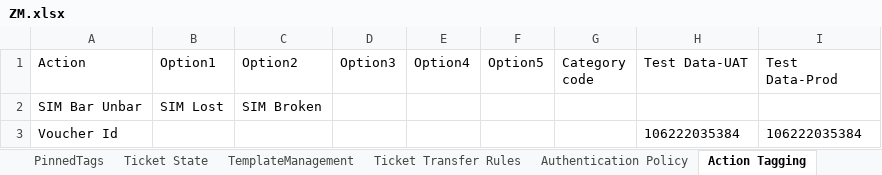
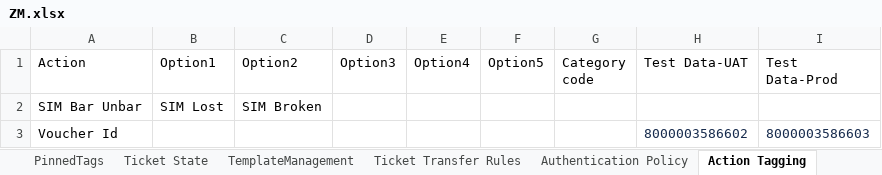
Before and after one commit to michaeadi/cs-portal-automation_selenium, an Excel workbook: Excels/ZM.xlsx, sheet Action Tagging, drawn as a sheet; values as stored, in another font and other column widths than the file's, no borders; the diff names each change by its address in the sheet, - before the commit and + after, or states it on an @@ line.

```diff
--- a/Excels/ZM.xlsx (sheet Action Tagging)
+++ b/Excels/ZM.xlsx (sheet Action Tagging)
-H3 (Test Data-UAT): 106222035384
+H3 (Test Data-UAT): 8000003586602
-H3:I3 text colour: black
+H3:I3 text colour: #172B4D
-I3 (Test Data-Prod): 106222035384
+I3 (Test Data-Prod): 8000003586603
```
Also changed, not shown: sheet NFTRTickets-Reg, sheet FTRTickets-Reg, sheet State Queue Mapping, sheet LoginCredentials, other sheet tabs, Excels/CD.xlsx, Excels/GA.xlsx, 4 other files.
